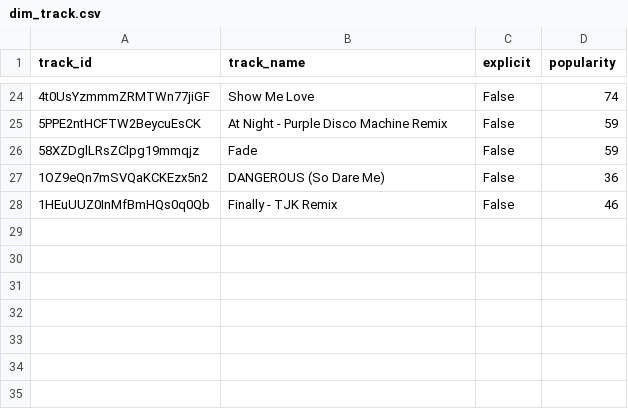
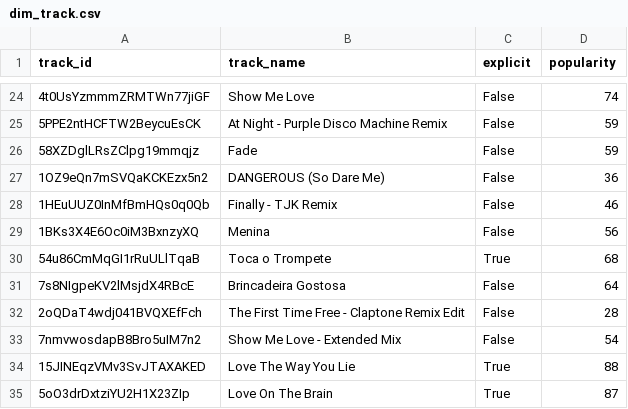
Before and after one commit to jjacksoon/spotify-data-pipeline-aws, a CSV file: data/gold/dim_track.csv, drawn as a sheet; only a part is shown, gaps mark what is left out; the diff names each change by its address in the sheet, - before the commit and + after, or states it on an @@ line.

```diff
--- a/data/gold/dim_track.csv
+++ b/data/gold/dim_track.csv
+row 29: 1BKs3X4E6Oc0iM3BxnzyXQ | Menina | False | 56
+row 30: 54u86CmMqGI1rRuULlTqaB | Toca o Trompete | True | 68
+row 31: 7s8NIgpeKV2lMsjdX4RBcE | Brincadeira Gostosa | False | 64
+row 32: 2oQDaT4wdj041BVQXEfFch | The First Time Free - Claptone Remix Edit | False | 28
+row 33: 7nmvwosdapB8Bro5uIM7n2 | Show Me Love - Extended Mix | False | 54
+row 34: 15JINEqzVMv3SvJTAXAKED | Love The Way You Lie | True | 88
+row 35: 5oO3drDxtziYU2H1X23ZIp | Love On The Brain | True | 87
```
Also changed, not shown: data/gold/dim_album.csv, data/gold/dim_artist.csv, 7 other files.
